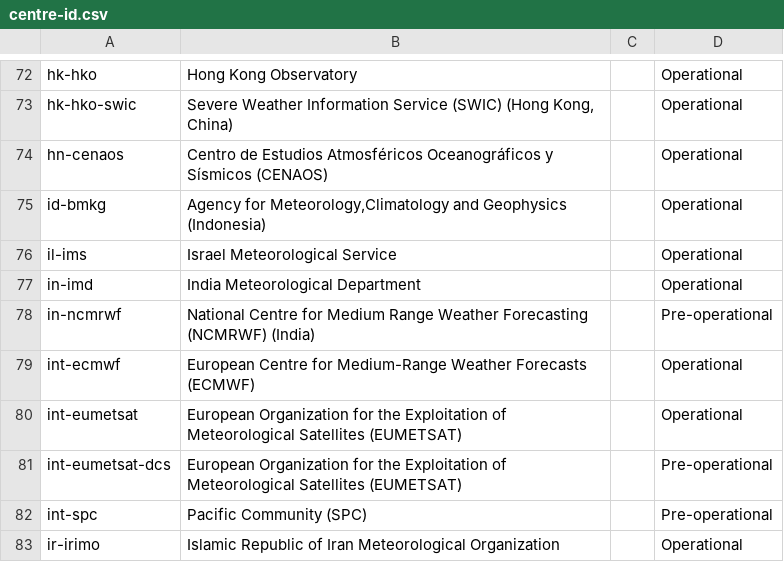
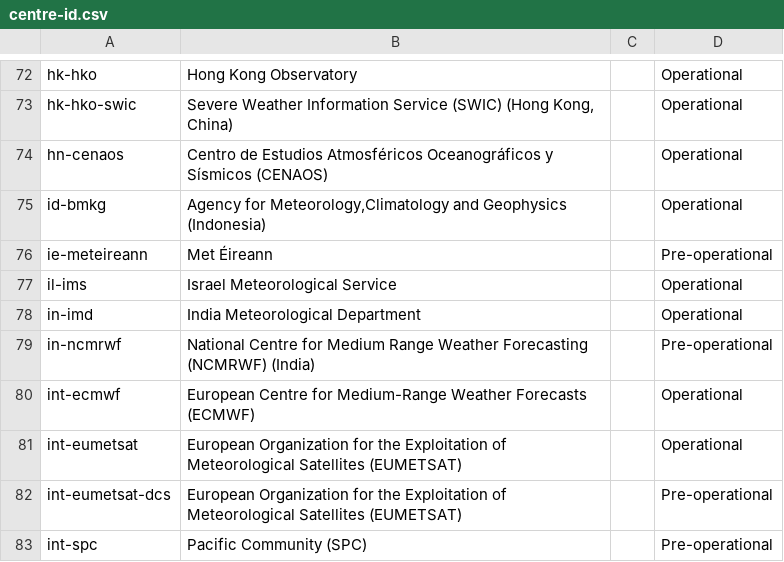
Before and after one commit to wmo-im/wis2-topic-hierarchy, a CSV file: topic-hierarchy/centre-id.csv, drawn as a sheet; only a part is shown, gaps mark what is left out; the shorter side is filled out with more unchanged rows; the diff names each change by its address in the sheet, - before the commit and + after, or states it on an @@ line.

Commit message:
update WIS2 Topic Hierarchy centre identifiers

```diff
--- a/topic-hierarchy/centre-id.csv
+++ b/topic-hierarchy/centre-id.csv
+row 76: ie-meteireann | Met Éireann |  | Pre-operational
```
